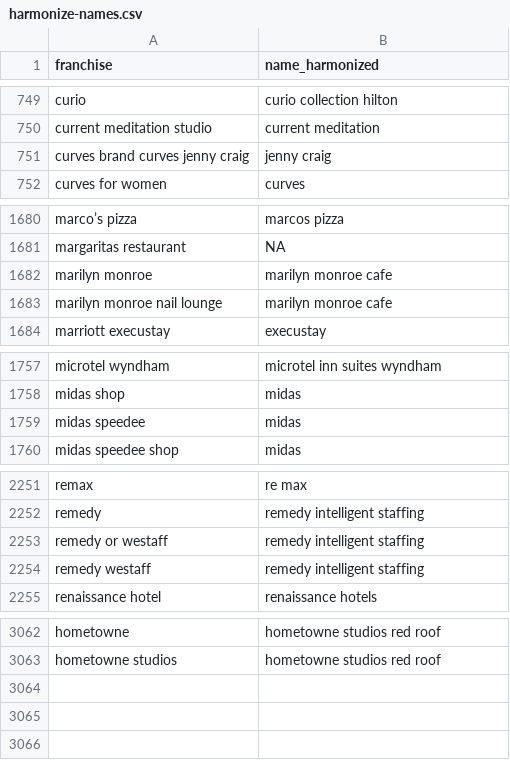
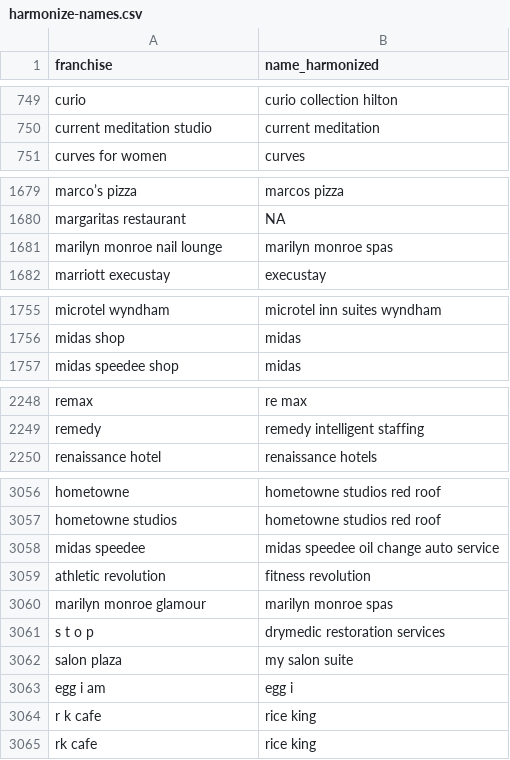
Before and after one commit to statzhero/franchise-fruns, a CSV file: data/harmonize-names.csv, drawn as a sheet; only a part is shown, gaps mark what is left out; the diff covers the shown part only.

Commit message:
harmonize-names and fruns-master updates Mar 4 26
Added and rerouted names as discussed in the recent round of validation.

Removed fruns 16226 from fruns-master as it always appears in the same FDD as 14843 (Salon Plaza -> My Salon Suite).

```diff
--- a/data/harmonize-names.csv
+++ b/data/harmonize-names.csv
@@ -750,3 +750,2 @@ curio,curio collection hilton
 current meditation studio,current meditation
-curves brand curves jenny craig,jenny craig
 curves for women,curves
@@ -1681,4 +1680,3 @@ marco’s pizza,marcos pizza
 margaritas restaurant,NA
-marilyn monroe,marilyn monroe cafe
-marilyn monroe nail lounge,marilyn monroe cafe
+marilyn monroe nail lounge,marilyn monroe spas
 marriott execustay,execustay
@@ -1758,3 +1756,2 @@ microtel wyndham,microtel inn suites wyndham
 midas shop,midas
-midas speedee,midas
 midas speedee shop,midas
@@ -2252,4 +2249,2 @@ remax,re max
 remedy,remedy intelligent staffing
-remedy or westaff,remedy intelligent staffing
-remedy westaff,remedy intelligent staffing
 renaissance hotel,renaissance hotels
@@ -3063 +3057,9 @@ hometowne,hometowne studios red roof
 hometowne studios,hometowne studios red roof
+midas speedee,midas speedee oil change auto service
+athletic revolution,fitness revolution
+marilyn monroe glamour,marilyn monroe spas
+s t o p,drymedic restoration services
+salon plaza,my salon suite
+egg i am,egg i
+r k cafe,rice king
+rk cafe,rice king
```
Also changed, not shown: 1 removed row elsewhere in this file, data/fruns-master.csv, 1 other file.
